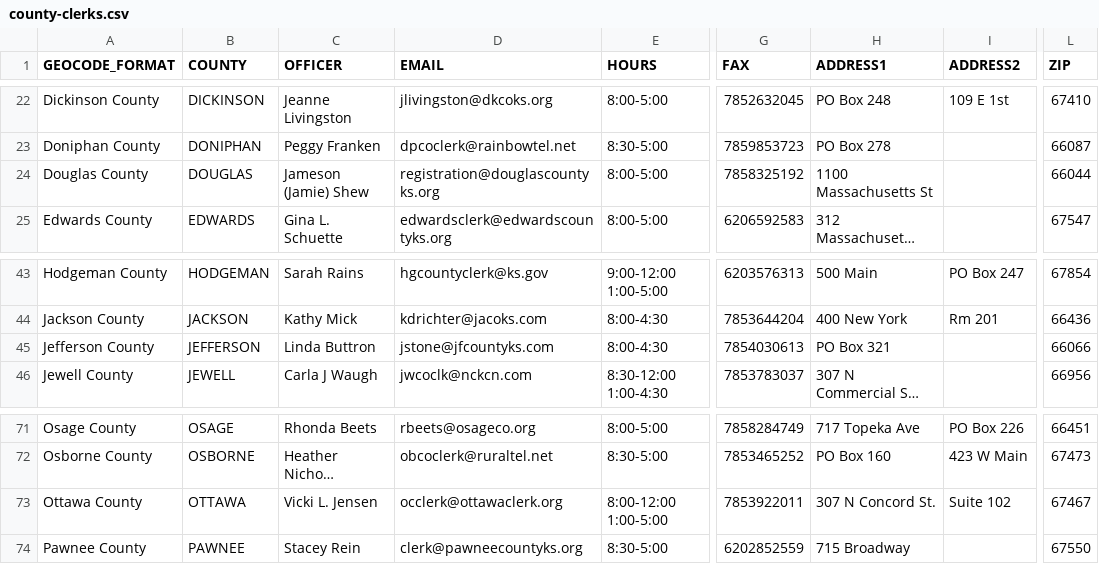
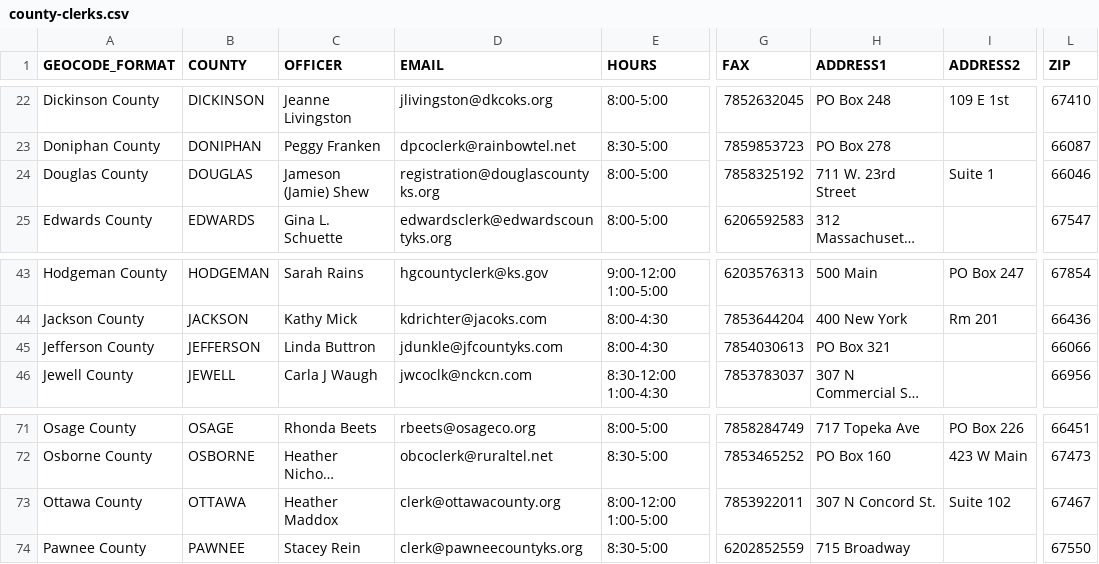
Before and after one commit to BlueprintKansas/v3.ksvotes.org, a CSV file: ksvotes/county-clerks.csv, drawn as a sheet; only a part is shown, gaps mark what is left out; long unchanged cells end in …; the diff names each change by its address in the sheet, - before the commit and + after, or states it on an @@ line.

```diff
--- a/ksvotes/county-clerks.csv
+++ b/ksvotes/county-clerks.csv
-H24 (ADDRESS1): 1100 Massachusetts St
+H24 (ADDRESS1): 711 W. 23rd Street
-I24 (ADDRESS2): (empty)
+I24 (ADDRESS2): Suite 1
-L24 (ZIP): 66044
+L24 (ZIP): 66046
-D45 (EMAIL): jstone@jfcountyks.com
+D45 (EMAIL): jdunkle@jfcountyks.com
-C73 (OFFICER): Vicki L. Jensen
+C73 (OFFICER): Heather Maddox
-D73 (EMAIL): occlerk@ottawaclerk.org
+D73 (EMAIL): clerk@ottawacounty.org
```
Also changed, not shown: 1 other file.
